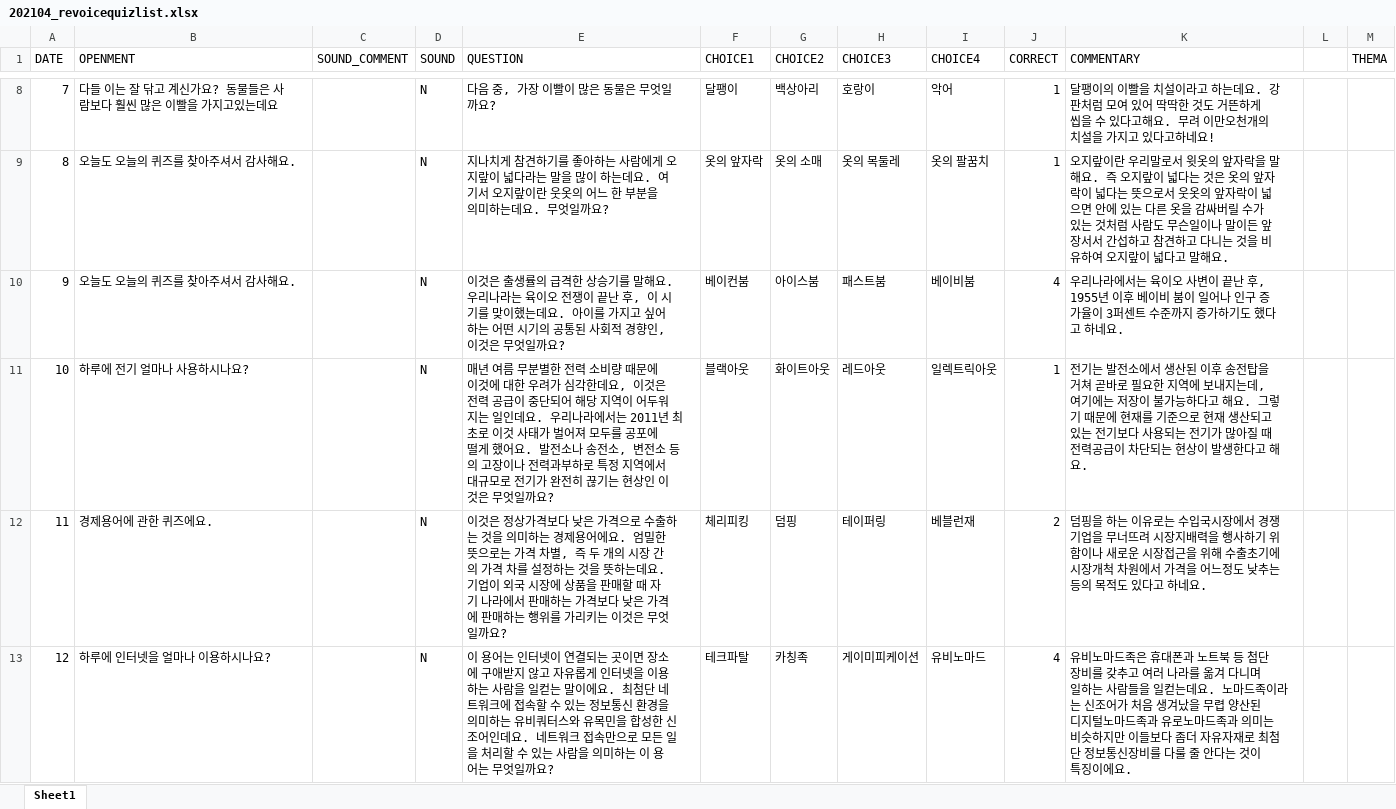
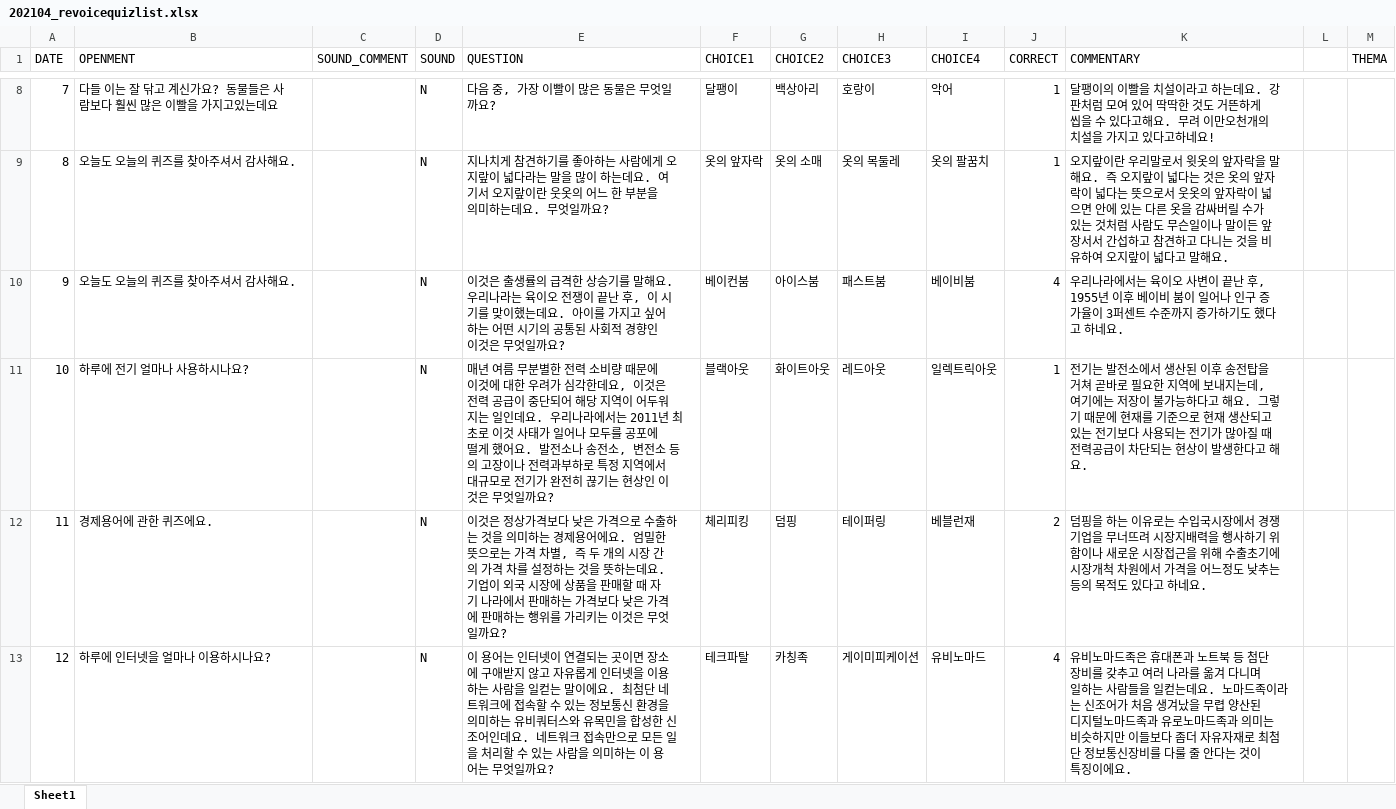
Before and after one commit to kkdung/todayquiz-server, an Excel workbook: resource/quiz/202104_revoicequizlist.xlsx, sheet Sheet1, drawn as a sheet; only a part is shown, gaps mark what is left out; values as stored, in another font and other column widths than the file's, no borders; the diff names each change by its address in the sheet, - before the commit and + after, or states it on an @@ line.

```diff
--- a/resource/quiz/202104_revoicequizlist.xlsx (sheet Sheet1)
+++ b/resource/quiz/202104_revoicequizlist.xlsx (sheet Sheet1)
-E10 (QUESTION): …경향인, 이것은…
+E10 (QUESTION): …경향인 이것은…
-E11 (QUESTION): …사태가 벌어져 모두를…
+E11 (QUESTION): …사태가 일어나 모두를…
```
Also changed, not shown: 3 other files.
